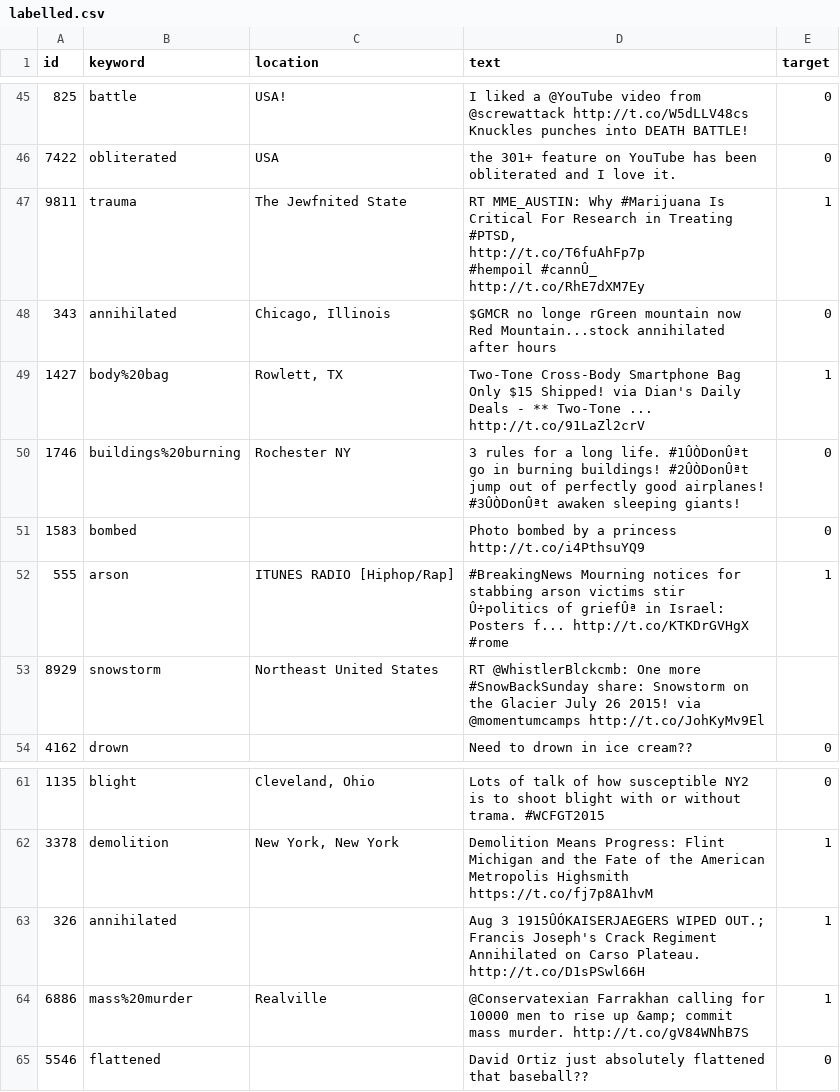
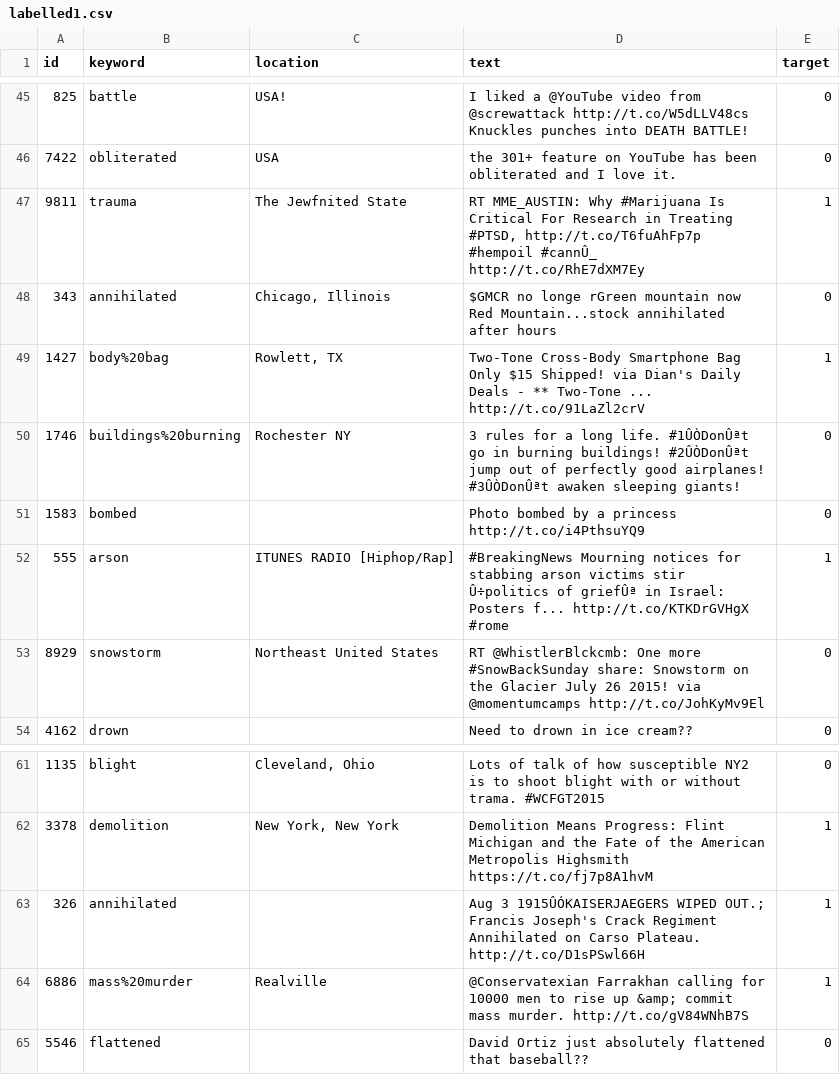
Before and after one commit to WWFYOcelot/NLPTest, a CSV file: nlp-getting-started/labelled1.csv (was nlp-getting-started/labelled.csv), drawn as a sheet; only a part is shown, gaps mark what is left out; ↵ is a line break in a cell; the diff covers the shown part only; the diff names each change by its address in the sheet, - before the commit and + after, or states it on an @@ line.

```diff
--- a/nlp-getting-started/labelled.csv
+++ b/nlp-getting-started/labelled1.csv
-D47 (text): …#cannÛ_ http://t.co/RhE7dXM7Ey
+D47 (text): …#cannÛ_ http://t.co/RhE7dXM7Ey
-E53 (target): (empty)
+E53 (target): 0
-D63 (text): …Plateau. ↵ http://t.co/D1sPSwl66H
+D63 (text): …Plateau. http://t.co/D1sPSwl66H
```
Also changed, not shown: 7 edited cells elsewhere in this file, nlp-getting-started/labelled2.csv, 1 other file.
